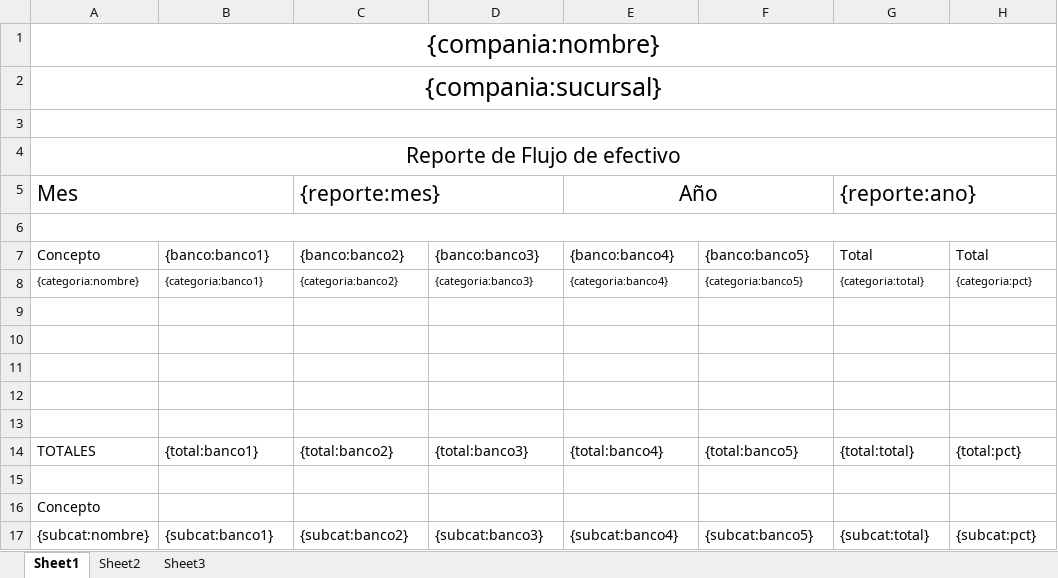
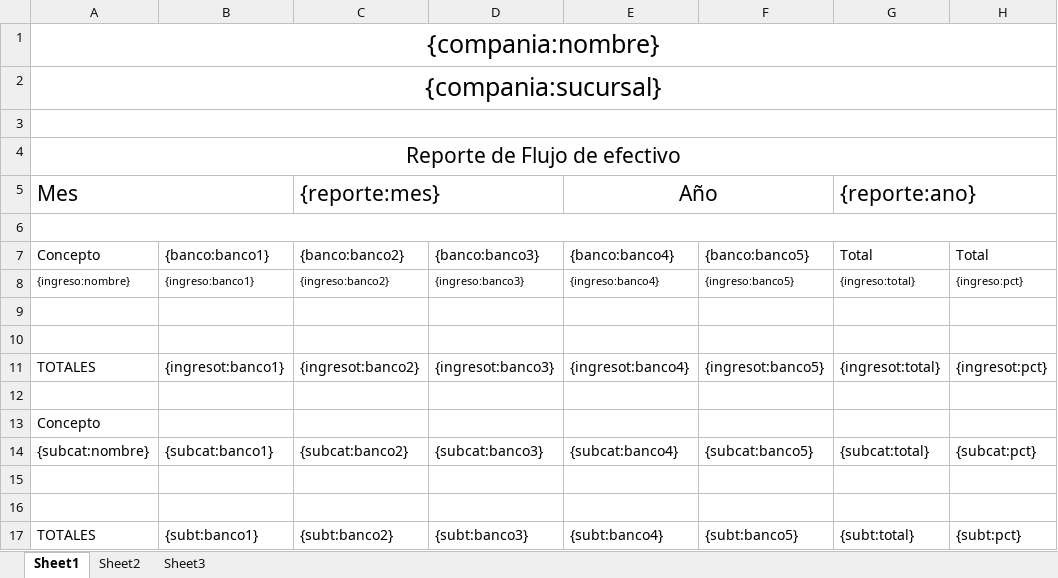
Before and after one commit to jalvarez14/aersa, an Excel workbook: public/application/files/jasper/templates/flujoefectivomensual5B.xlsx, sheet Sheet1, drawn as a sheet; values as stored, in another font and other column widths than the file's, no borders; removed rows and columns are numbered as before the commit, all else as after; the diff names each change by its address in the sheet, - before the commit and + after, or states it on an @@ line.

```diff
--- a/public/application/files/jasper/templates/flujoefectivomensual5B.xlsx (sheet Sheet1)
+++ b/public/application/files/jasper/templates/flujoefectivomensual5B.xlsx (sheet Sheet1)
-row 8: {categoria:nombre} | {categoria:banco1} | {categoria:banco2} | {categoria:banco3} | {categoria:banco4} | {categoria:banco5} | {categoria:total} | {categoria:pct}
+row 8: {ingreso:nombre} | {ingreso:banco1} | {ingreso:banco2} | {ingreso:banco3} | {ingreso:banco4} | {ingreso:banco5} | {ingreso:total} | {ingreso:pct}
-row 11: (empty)
-row 12: (empty)
-row 13: (empty)
-B11: {total:banco1}
+B11: {ingresot:banco1}
-C11: {total:banco2}
+C11: {ingresot:banco2}
-D11: {total:banco3}
+D11: {ingresot:banco3}
-E11: {total:banco4}
+E11: {ingresot:banco4}
-F11: {total:banco5}
+F11: {ingresot:banco5}
-G11: {total:total}
+G11: {ingresot:total}
-H11: {total:pct}
+H11: {ingresot:pct}
+row 15: (empty)
+row 16: (empty)
+row 17: TOTALES | {subt:banco1} | {subt:banco2} | {subt:banco3} | {subt:banco4} | {subt:banco5} | {subt:total} | {subt:pct}
```
Also changed, not shown: public/application/files/jasper/templates/flujoefectivoanual.xlsx, public/application/files/jasper/templates/flujoefectivomensual1B.xlsx, 5 other files.
